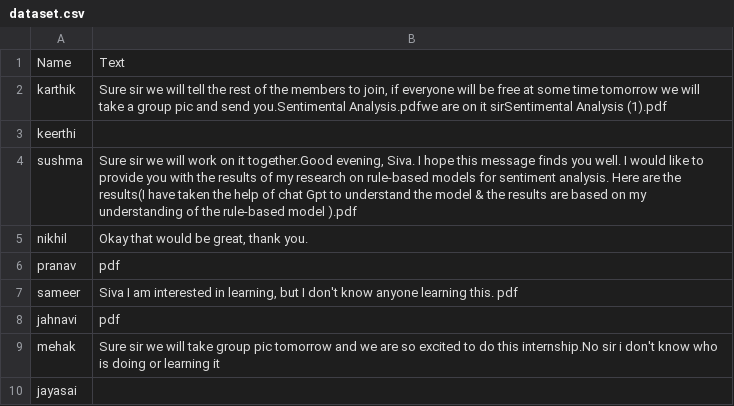
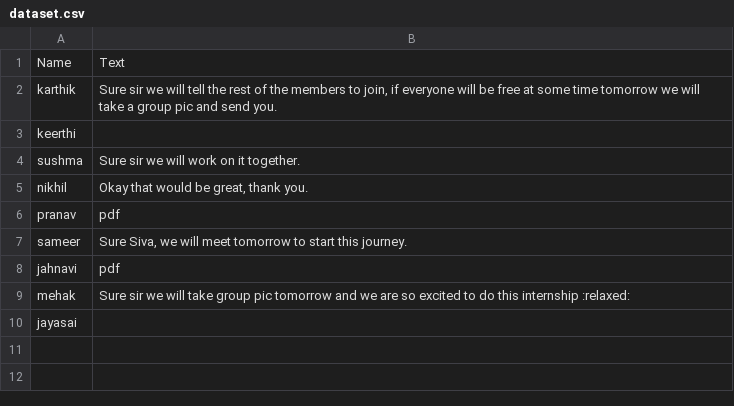
Before and after one commit to GruheshKurra/Sentimental-Analysis, a CSV file: dataset.csv, drawn as a sheet.

Commit message:
Update dataset.csv
Responses before task assignment cut-off time.

```diff
--- a/dataset.csv
+++ b/dataset.csv
@@ -1,10 +1,10 @@
 Name,Text
-karthik,"Sure sir we will tell the rest of the members to join, if everyone will be free at some time tomorrow we will take a group pic and send you.Sentimental Analysis.pdfwe are on it sirSentimental Analysis (1).pdf"
+karthik,"Sure sir we will tell the rest of the members to join, if everyone will be free at some time tomorrow we will take a group pic and send you."
 keerthi,
-sushma,"Sure sir we will work on it together.Good evening, Siva. I hope this message finds you well. I would like to provide you with the results of my research on rule-based models for sentiment analysis. Here are the results(I have taken the help of chat Gpt to understand the model & the results are based on my understanding of the rule-based model ).pdf"
+sushma,"Sure sir we will work on it together."
 nikhil,"Okay that would be great, thank you."
 pranav,pdf
-sameer,"Siva I am interested in learning, but I don't know anyone learning this. pdf"
+sameer,"Sure Siva, we will meet tomorrow to start this journey."
 jahnavi,pdf
-mehak,Sure sir we will take group pic tomorrow and we are so excited to do this internship.No sir i don't know who is doing or learning it
+mehak,"Sure sir we will take group pic tomorrow and we are so excited to do this internship :relaxed:"
 jayasai,
```
